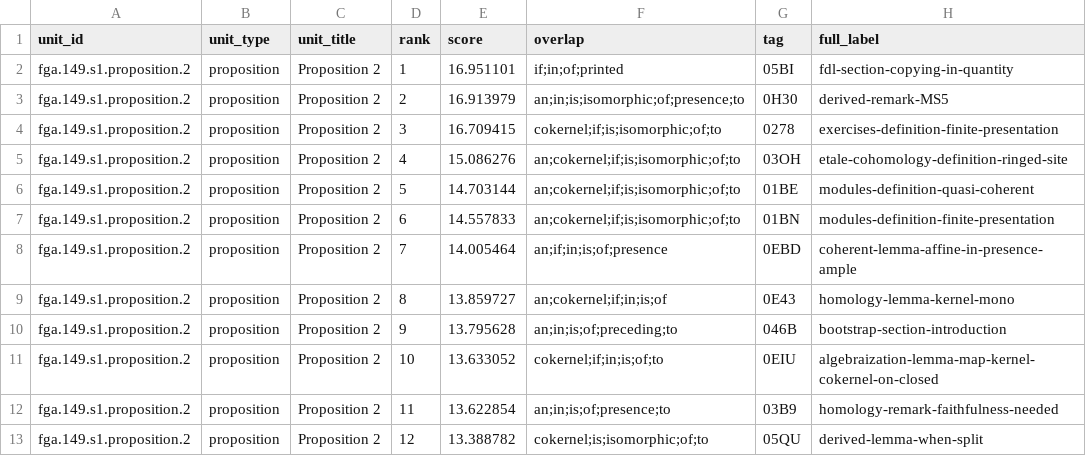
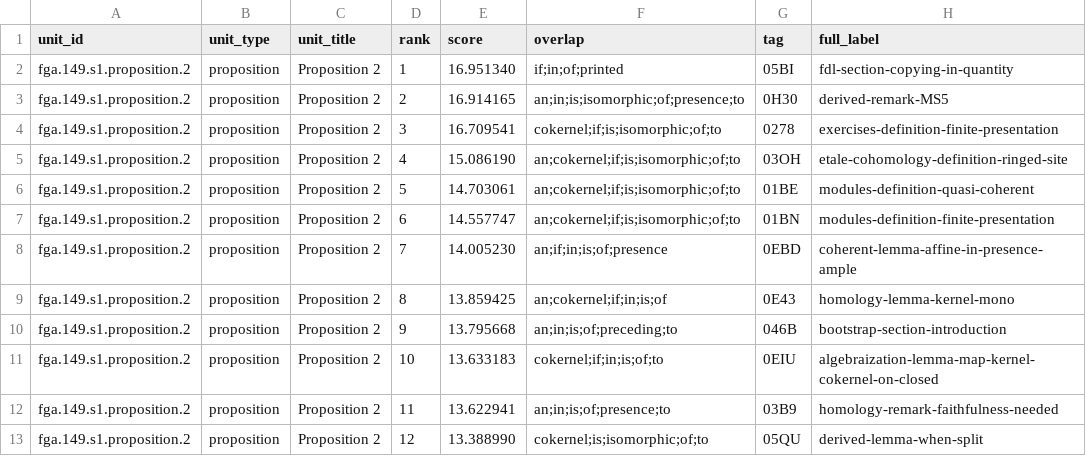
Before and after one commit to KokunoYumeto/stacks-english-ai-edition, a CSV file: fga/ucand.csv, drawn as a sheet; only a part is shown; the diff names each change by its address in the sheet, - before the commit and + after, or states it on an @@ line.

```diff
--- a/fga/ucand.csv
+++ b/fga/ucand.csv
-E2 (score): 16.951101
+E2 (score): 16.951340
-E3 (score): 16.913979
+E3 (score): 16.914165
-E4 (score): 16.709415
+E4 (score): 16.709541
-E5 (score): 15.086276
+E5 (score): 15.086190
-E6 (score): 14.703144
+E6 (score): 14.703061
-E7 (score): 14.557833
+E7 (score): 14.557747
-E8 (score): 14.005464
+E8 (score): 14.005230
-E9 (score): 13.859727
+E9 (score): 13.859425
-E10 (score): 13.795628
+E10 (score): 13.795668
-E11 (score): 13.633052
+E11 (score): 13.633183
-E12 (score): 13.622854
+E12 (score): 13.622941
-E13 (score): 13.388782
+E13 (score): 13.388990
```
Also changed, not shown: fga/dec.csv, fga/map.csv, 6 other files.
